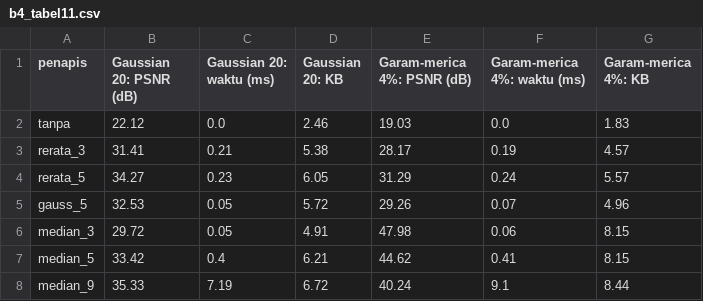
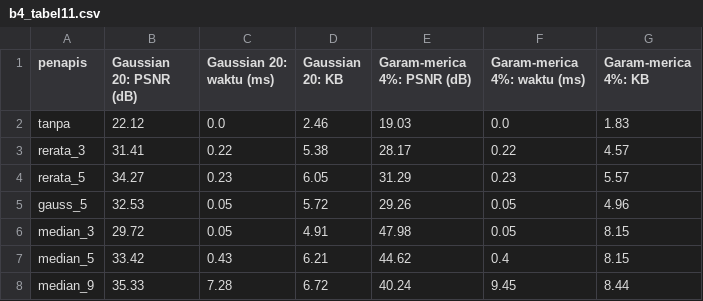
Before and after one commit to MuhammadImamFaisal/simuteh-2330511016, a CSV file: hasil/b4_tabel11.csv, drawn as a sheet.

```diff
--- a/hasil/b4_tabel11.csv
+++ b/hasil/b4_tabel11.csv
@@ -2,7 +2,7 @@ penapis,Gaussian 20: PSNR (dB),Gaussian 20: waktu (ms),Gaussian 20: KB,Garam-mer
 tanpa,22.12,0.0,2.46,19.03,0.0,1.83
-rerata_3,31.41,0.21,5.38,28.17,0.19,4.57
-rerata_5,34.27,0.23,6.05,31.29,0.24,5.57
-gauss_5,32.53,0.05,5.72,29.26,0.07,4.96
-median_3,29.72,0.05,4.91,47.98,0.06,8.15
-median_5,33.42,0.4,6.21,44.62,0.41,8.15
-median_9,35.33,7.19,6.72,40.24,9.1,8.44
+rerata_3,31.41,0.22,5.38,28.17,0.22,4.57
+rerata_5,34.27,0.23,6.05,31.29,0.23,5.57
+gauss_5,32.53,0.05,5.72,29.26,0.05,4.96
+median_3,29.72,0.05,4.91,47.98,0.05,8.15
+median_5,33.42,0.43,6.21,44.62,0.4,8.15
+median_9,35.33,7.28,6.72,40.24,9.45,8.44
```
Also changed, not shown: hasil/b4_tabel_penapis.csv, 4 other files.
